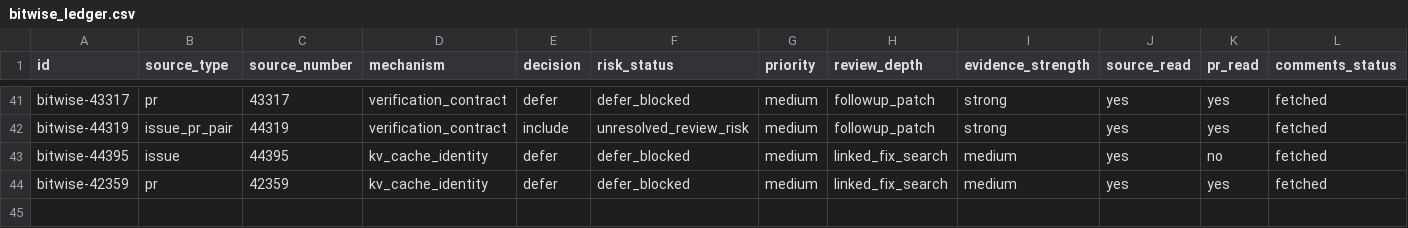
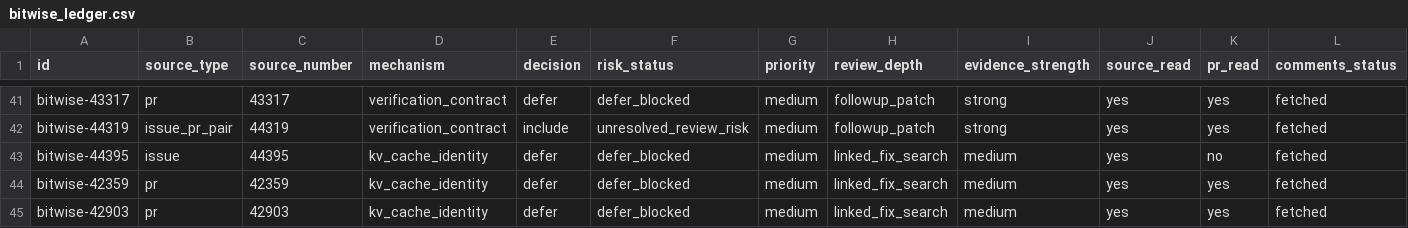
Before and after one commit to wwhhorizon/VllmWiki, a CSV file: candidates/bitwise_ledger.csv, drawn as a sheet; only a part is shown, gaps mark what is left out; rows hold the shown columns only; the diff names each change by its address in the sheet, - before the commit and + after, or states it on an @@ line.

Commit message:
docs(bitwise): index #42903 kv_offload gpu_block_ids dedup boundary
新条目 #42903: open PR 揭示 eager-mode SCO store+load paths 中 gpu_block_ids 可重复，load path 必须保留最新因为每个 logical position 对应不同 KV data。复现条件 DeepSeek-V4-Flash (sliding window) + SimpleCPUOffloadConnector + prefix-caching + async-scheduling。与 #31210/#31341 offload 时序机制交叉但关注点是 block id dedup。PR 有 12 条 review comments，review 仍在进行。纳入 kv_cache_identity 适用边界和仍需补证，加 ledger 行 bitwise-42903。

```diff
--- a/candidates/bitwise_ledger.csv
+++ b/candidates/bitwise_ledger.csv
+row 45: bitwise-42903 | pr | 42903 | kv_cache_identity | defer | defer_blocked | medium | linked_fix_search | medium | yes | yes | fetched
```
Also changed, not shown: 1 other file.
